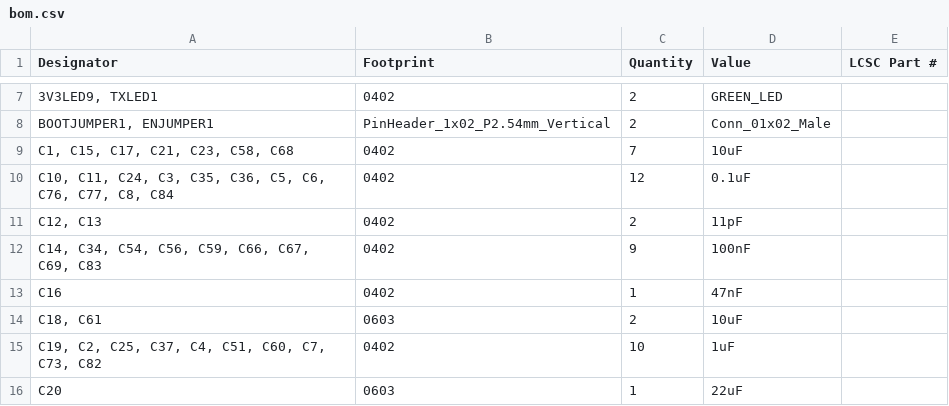
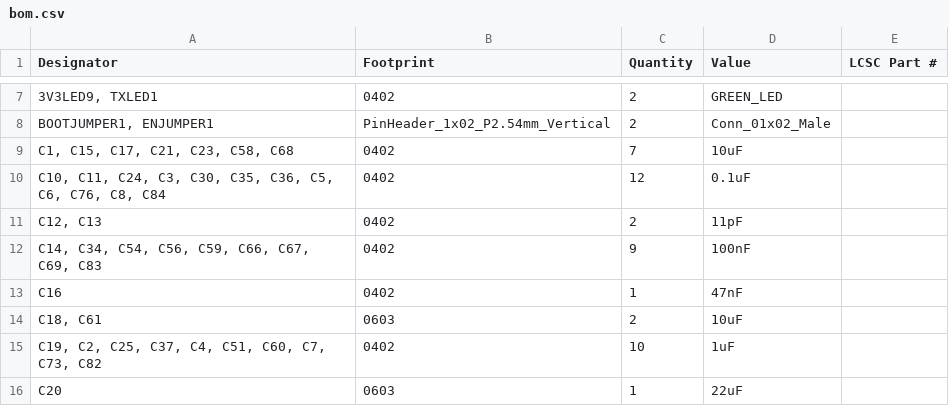
Before and after one commit to icl-rocketry/Ricardo-Stark, a CSV file: production/bom.csv, drawn as a sheet; only a part is shown, gaps mark what is left out; the diff covers the shown part only.

```diff
--- a/production/bom.csv
+++ b/production/bom.csv
@@ -9,3 +9,3 @@
 "C1, C15, C17, C21, C23, C58, C68",0402,7,10uF,
-"C10, C11, C24, C3, C35, C36, C5, C6, C76, C77, C8, C84",0402,12,0.1uF,
+"C10, C11, C24, C3, C30, C35, C36, C5, C6, C76, C8, C84",0402,12,0.1uF,
 "C12, C13",0402,2,11pF,
```
Also changed, not shown: 3 added rows, 2 removed rows and 5 edited cells elsewhere in this file, production/designators.csv, production/positions.csv, 25 other files.
